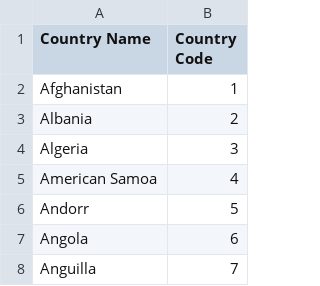
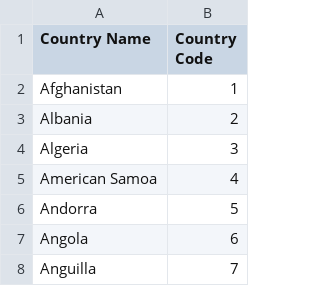
Before and after one commit to dmar0726/ETL-Project, a CSV file: country_codes.csv, drawn as a sheet; only a part is shown.

Commit message:
delete unneeded rows, change country names

```diff
--- a/country_codes.csv
+++ b/country_codes.csv
@@ -5,3 +5,3 @@ Algeria,3
 American Samoa ,4
-Andorr,5
+Andorra,5
 Angola,6
```
Also changed, not shown: 11 other files.
